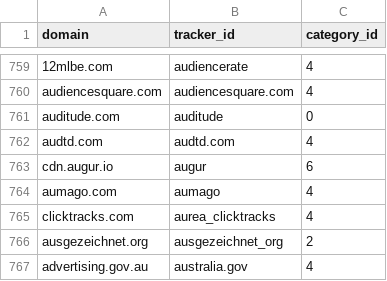
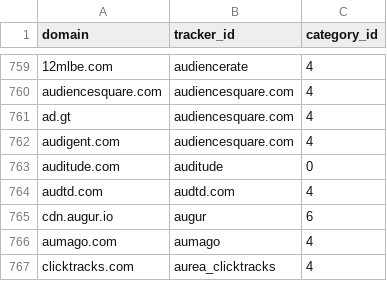
Before and after one commit to AdguardTeam/companiesdb, a CSV file: dist/trackers.csv, drawn as a sheet; only a part is shown, gaps mark what is left out; the shorter side is filled out with more unchanged rows; the diff names each change by its address in the sheet, - before the commit and + after, or states it on an @@ line.

```diff
--- a/dist/trackers.csv
+++ b/dist/trackers.csv
+row 761: ad.gt | audiencesquare.com | 4
+row 762: audigent.com | audiencesquare.com | 4
```
Also changed, not shown: 3 other files.
